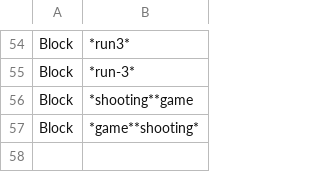
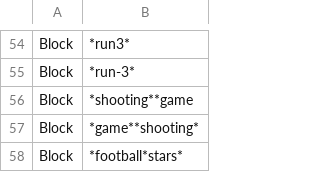
Before and after one commit to Bluefrog922/block-csv, a CSV file: Block.csv, drawn as a sheet; only a part is shown, gaps mark what is left out; the diff names each change by its address in the sheet, - before the commit and + after, or states it on an @@ line.

```diff
--- a/Block.csv
+++ b/Block.csv
+row 58: Block | *football*stars*
```
